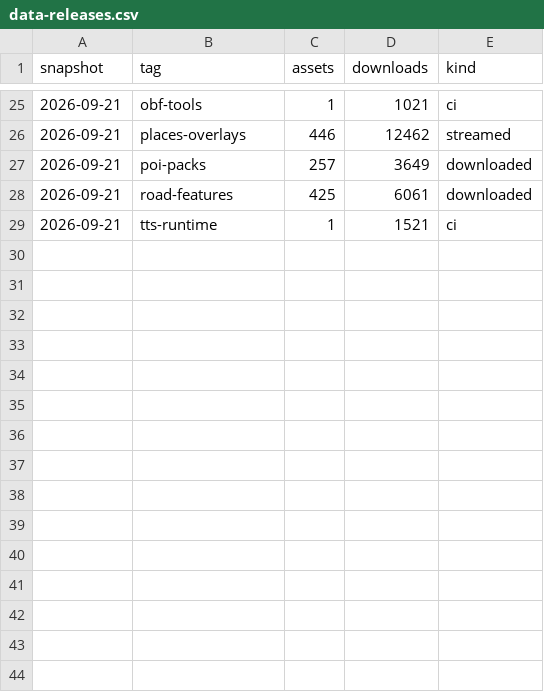
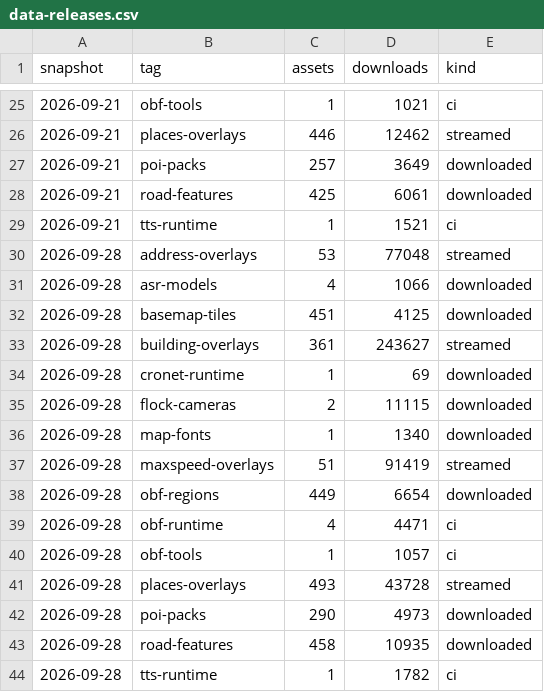
Before and after one commit to PimpinPumpkin/Vela, a CSV file: docs/stats/data-releases.csv, drawn as a sheet; only a part is shown, gaps mark what is left out; the diff names each change by its address in the sheet, - before the commit and + after, or states it on an @@ line.

```diff
--- a/docs/stats/data-releases.csv
+++ b/docs/stats/data-releases.csv
+row 30: 2026-09-28 | address-overlays | 53 | 77048 | streamed
+row 31: 2026-09-28 | asr-models | 4 | 1066 | downloaded
+row 32: 2026-09-28 | basemap-tiles | 451 | 4125 | downloaded
+row 33: 2026-09-28 | building-overlays | 361 | 243627 | streamed
+row 34: 2026-09-28 | cronet-runtime | 1 | 69 | downloaded
+row 35: 2026-09-28 | flock-cameras | 2 | 11115 | downloaded
+row 36: 2026-09-28 | map-fonts | 1 | 1340 | downloaded
+row 37: 2026-09-28 | maxspeed-overlays | 51 | 91419 | streamed
+row 38: 2026-09-28 | obf-regions | 449 | 6654 | downloaded
+row 39: 2026-09-28 | obf-runtime | 4 | 4471 | ci
+row 40: 2026-09-28 | obf-tools | 1 | 1057 | ci
+row 41: 2026-09-28 | places-overlays | 493 | 43728 | streamed
+row 42: 2026-09-28 | poi-packs | 290 | 4973 | downloaded
+row 43: 2026-09-28 | road-features | 458 | 10935 | downloaded
+row 44: 2026-09-28 | tts-runtime | 1 | 1782 | ci
```
Also changed, not shown: docs/stats/downloads.csv, docs/stats/referrers.csv, 2 other files.
